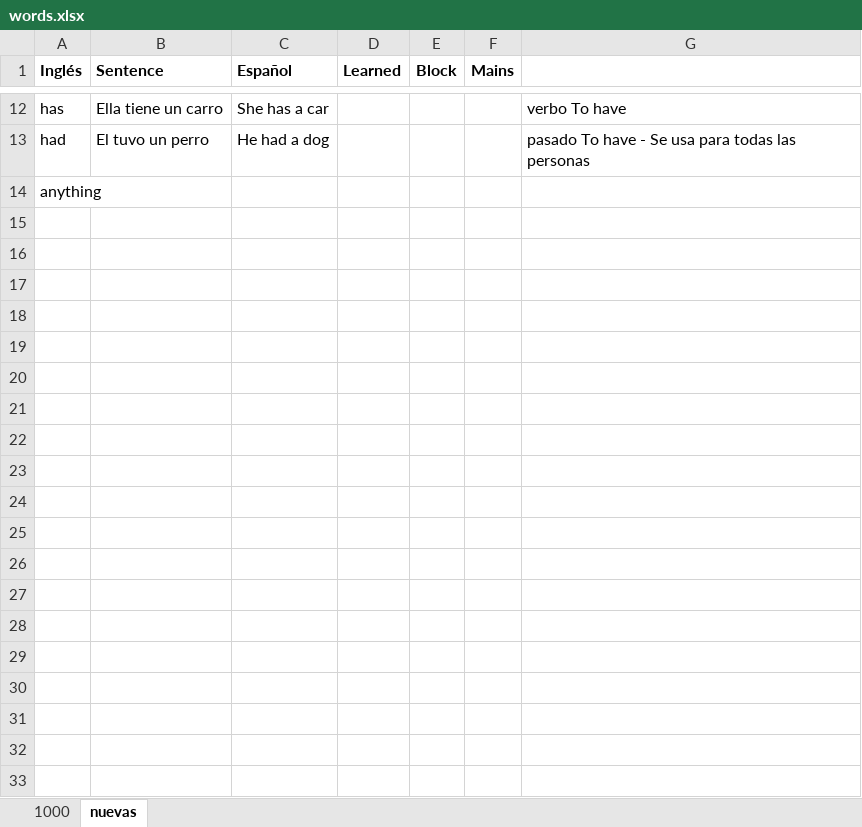
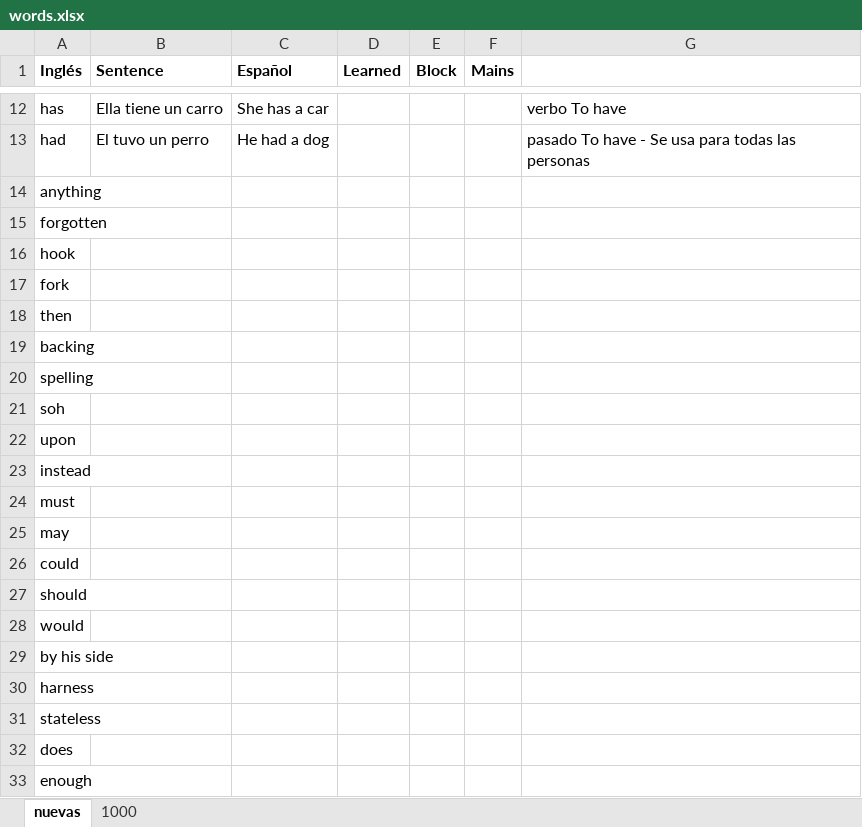
Before and after one commit to josebrx99/python, an Excel workbook: english/words.xlsx, sheet nuevas, drawn as a sheet; only a part is shown, gaps mark what is left out; values as stored, in another font and other column widths than the file's, no borders; the diff covers the shown part only; the diff names each change by its address in the sheet, - before the commit and + after, or states it on an @@ line.

```diff
--- a/english/words.xlsx (sheet nuevas)
+++ b/english/words.xlsx (sheet nuevas)
@@ sheet tab order changed: nuevas | 1000 @@
+row 15: forgotten
+row 16: hook
+row 17: fork
+row 18: then
+row 19: backing
+row 20: spelling
+row 21: soh
+row 22: upon
+row 23: instead
+row 24: must
+row 25: may
+row 26: could
+row 27: should
+row 28: would
+row 29: by his side
+row 30: harness
+row 31: stateless
+row 32: does
+row 33: enough
```
Also changed, not shown: 12 added rows and 1 edited cell elsewhere in this sheet, sheet 1000, 3 other files.
